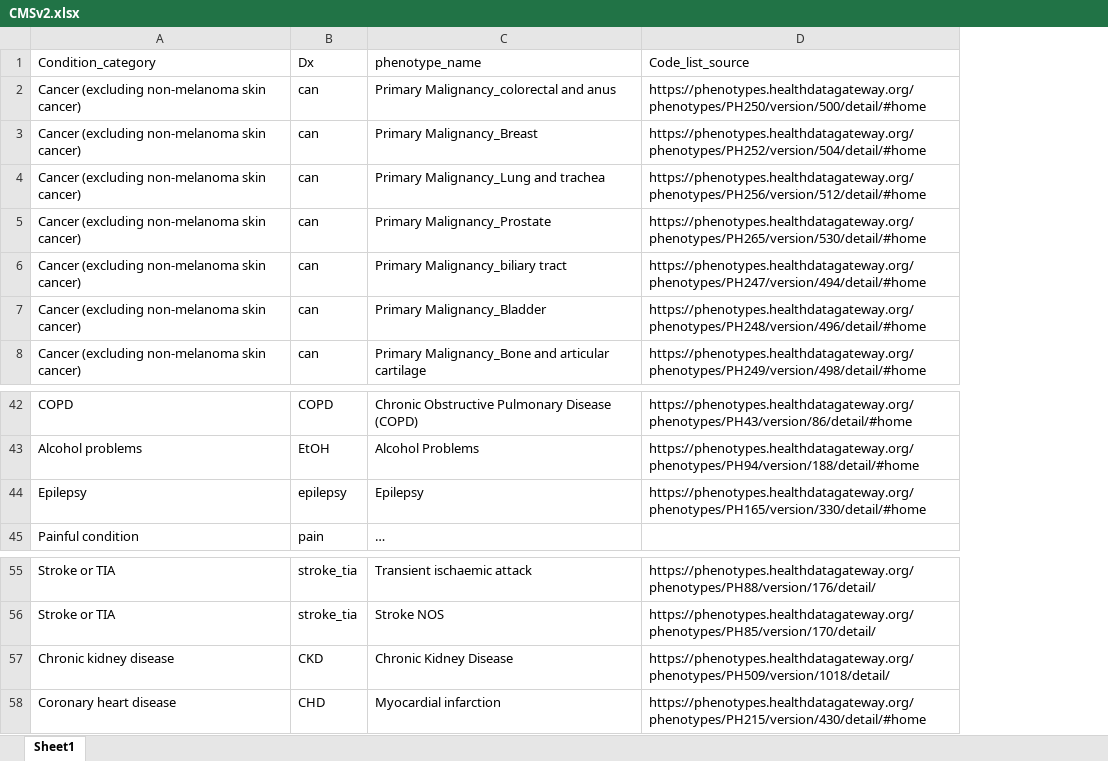
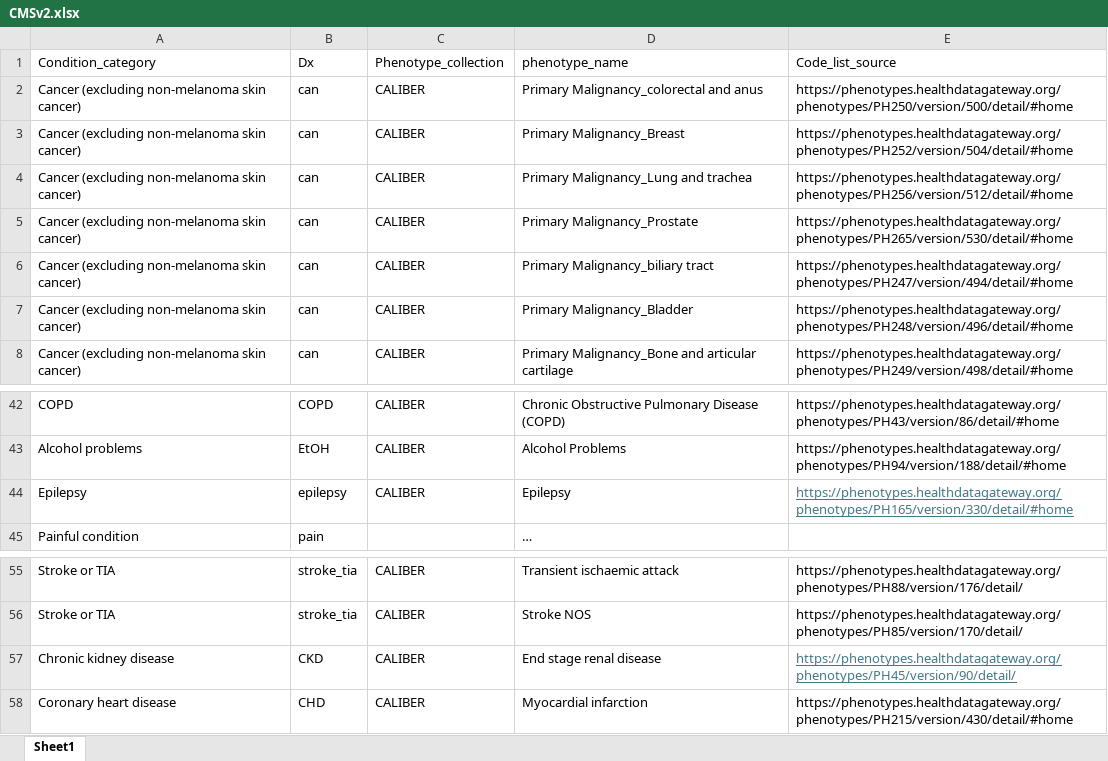
Before and after one commit to AlistairCarr/ConditionCodes, an Excel workbook: inst/extdata/CMSv2.xlsx, sheet Sheet1, drawn as a sheet; only a part is shown, gaps mark what is left out; values as stored, in another font and other column widths than the file's, no borders; addresses are those after the commit; the diff names each change by its address in the sheet, - before the commit and + after, or states it on an @@ line.

```diff
--- a/inst/extdata/CMSv2.xlsx (sheet Sheet1)
+++ b/inst/extdata/CMSv2.xlsx (sheet Sheet1)
+column C (Phenotype_collection), rows 2-8: all CALIBER; rows 42-44: all CALIBER; rows 55-58: all CALIBER
@@ E44 underline: off → on, text colour: black → #467886 @@
-D57 (phenotype_name): Chronic Kidney Disease
+D57 (phenotype_name): End stage renal disease
-E57 (Code_list_source): https://phenotypes.healthdatagateway.org/phenotypes/PH509/version/1018/detail/
+E57 (Code_list_source): https://phenotypes.healthdatagateway.org/phenotypes/PH45/version/90/detail/
@@ E57 underline: off → on, text colour: black → #467886 @@
```
Also changed, not shown: inst/extdata/CMS_codelist_without_codes.xlsx, 8 other files.
